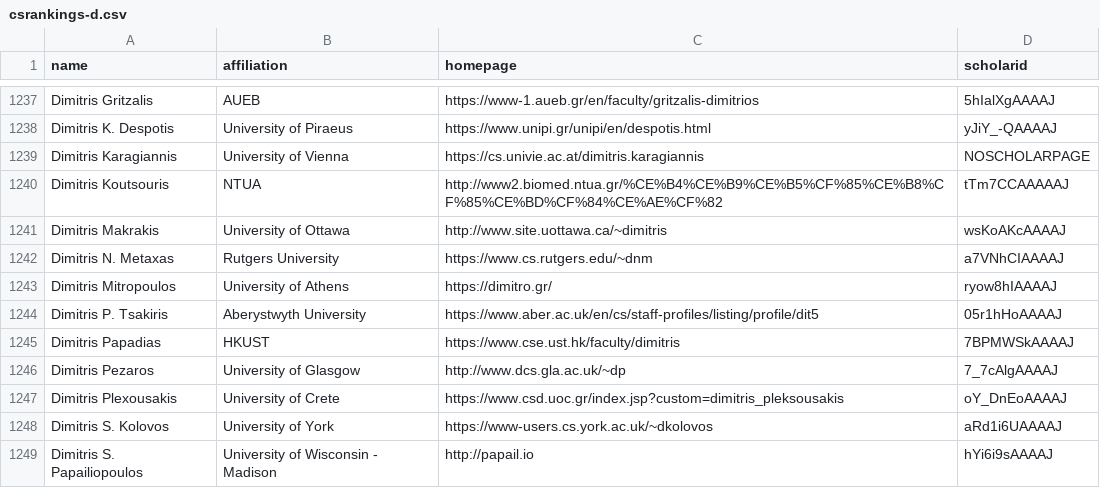
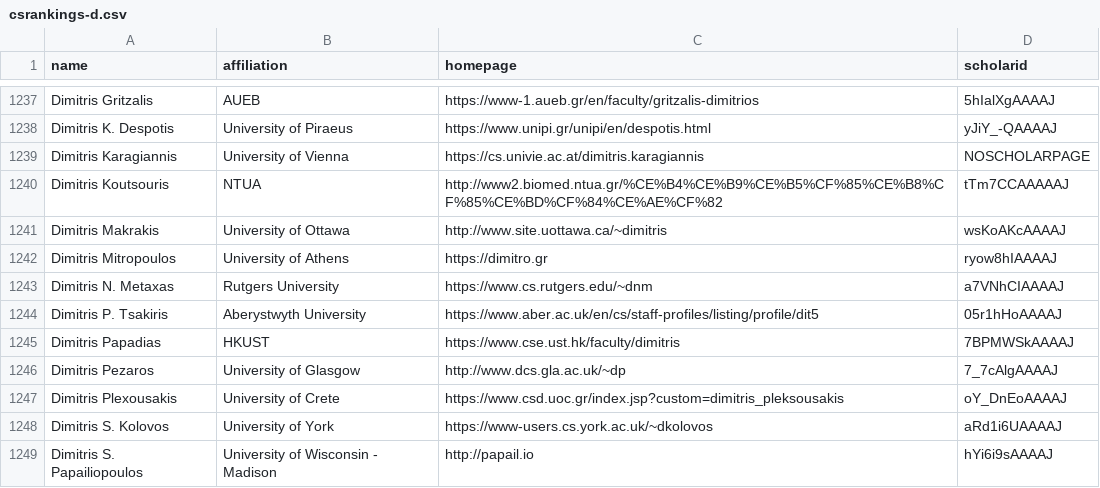
Before and after one commit to Jarviswang94/CSrankings, a CSV file: csrankings-d.csv, drawn as a sheet; only a part is shown, gaps mark what is left out.

```diff
--- a/csrankings-d.csv
+++ b/csrankings-d.csv
@@ -1241,4 +1241,4 @@ Dimitris Koutsouris,NTUA,http://www2.biomed.ntua.gr/%CE%B4%CE%B9%CE%B5%CF%85%CE%
 Dimitris Makrakis,University of Ottawa,http://www.site.uottawa.ca/~dimitris,wsKoAKcAAAAJ
+Dimitris Mitropoulos,University of Athens,https://dimitro.gr,ryow8hIAAAAJ
 Dimitris N. Metaxas,Rutgers University,https://www.cs.rutgers.edu/~dnm,a7VNhCIAAAAJ
-Dimitris Mitropoulos,University of Athens,https://dimitro.gr/,ryow8hIAAAAJ
 Dimitris P. Tsakiris,Aberystwyth University,https://www.aber.ac.uk/en/cs/staff-profiles/listing/profile/dit5,05r1hHoAAAAJ
```
Also changed, not shown: csrankings-g.csv, csrankings-k.csv, 5 other files.
